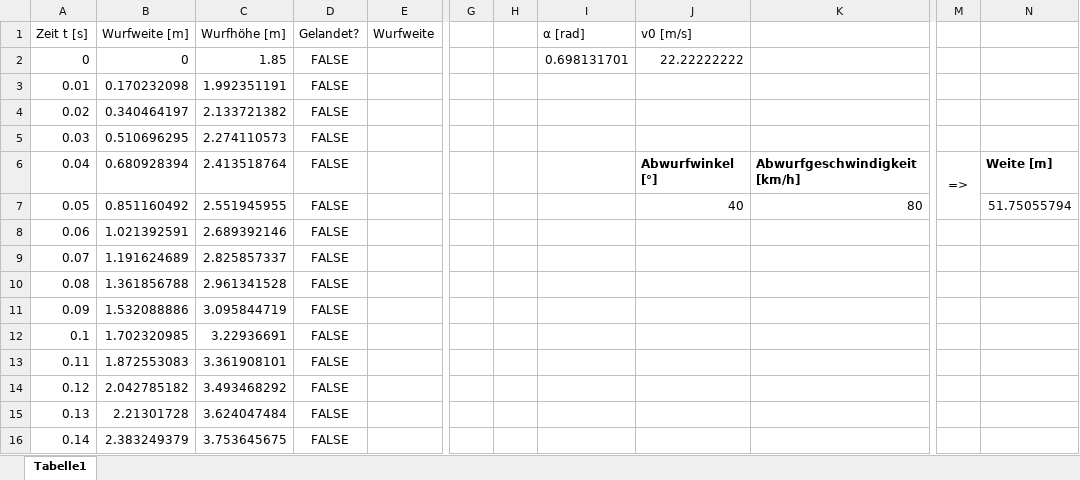
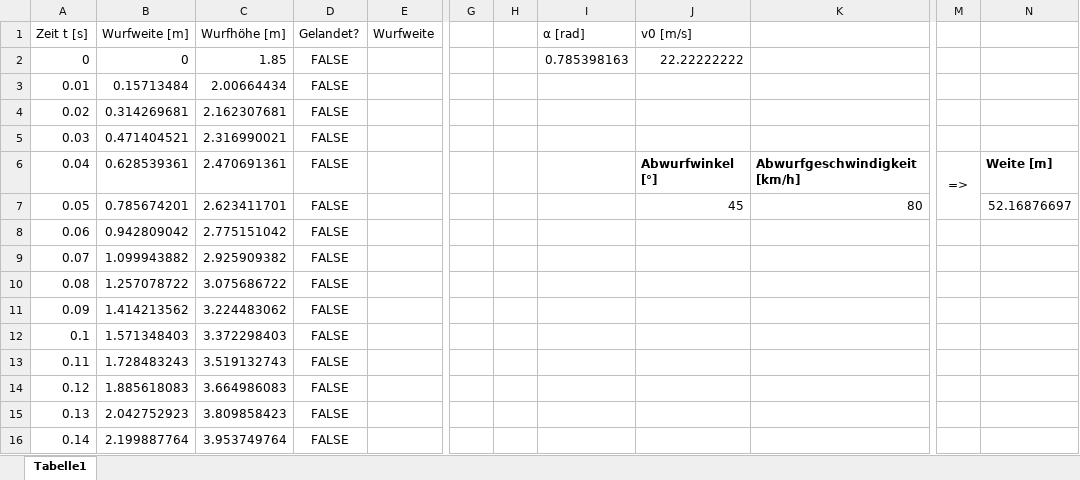
Before and after one commit to lebalz/ofi-blog, an Excel workbook: docs/Excel/assets/04-wurfweite-lsg.xlsx, sheet Tabelle1, drawn as a sheet; only a part is shown, gaps mark what is left out; values as stored, in another font and other column widths than the file's, no borders; charts and pictures not drawn; the diff covers the shown part only; the diff names each change by its address in the sheet, - before the commit and + after, or states it on an @@ line.

Commit message:
update excel parts

```diff
--- a/docs/Excel/assets/04-wurfweite-lsg.xlsx (sheet Tabelle1)
+++ b/docs/Excel/assets/04-wurfweite-lsg.xlsx (sheet Tabelle1)
-I2 (α [rad]): 0.698131701
+I2 (α [rad]): 0.785398163
-B3 (Wurfweite [m]): 0.170232098
+B3 (Wurfweite [m]): 0.15713484
-C3 (Wurfhöhe [m]): 1.992351191
+C3 (Wurfhöhe [m]): 2.00664434
-B4 (Wurfweite [m]): 0.340464197
+B4 (Wurfweite [m]): 0.314269681
-C4 (Wurfhöhe [m]): 2.133721382
+C4 (Wurfhöhe [m]): 2.162307681
-B5 (Wurfweite [m]): 0.510696295
+B5 (Wurfweite [m]): 0.471404521
-C5 (Wurfhöhe [m]): 2.274110573
+C5 (Wurfhöhe [m]): 2.316990021
-B6 (Wurfweite [m]): 0.680928394
+B6 (Wurfweite [m]): 0.628539361
-C6 (Wurfhöhe [m]): 2.413518764
+C6 (Wurfhöhe [m]): 2.470691361
-B7 (Wurfweite [m]): 0.851160492
+B7 (Wurfweite [m]): 0.785674201
-C7 (Wurfhöhe [m]): 2.551945955
+C7 (Wurfhöhe [m]): 2.623411701
-J7 (v0 [m/s]): 40
+J7 (v0 [m/s]): 45
-N7: 51.75055794
+N7: 52.16876697
-B8 (Wurfweite [m]): 1.021392591
+B8 (Wurfweite [m]): 0.942809042
-C8 (Wurfhöhe [m]): 2.689392146
+C8 (Wurfhöhe [m]): 2.775151042
-B9 (Wurfweite [m]): 1.191624689
+B9 (Wurfweite [m]): 1.099943882
-C9 (Wurfhöhe [m]): 2.825857337
+C9 (Wurfhöhe [m]): 2.925909382
-B10 (Wurfweite [m]): 1.361856788
+B10 (Wurfweite [m]): 1.257078722
-C10 (Wurfhöhe [m]): 2.961341528
+C10 (Wurfhöhe [m]): 3.075686722
-B11 (Wurfweite [m]): 1.532088886
+B11 (Wurfweite [m]): 1.414213562
-C11 (Wurfhöhe [m]): 3.095844719
+C11 (Wurfhöhe [m]): 3.224483062
-B12 (Wurfweite [m]): 1.702320985
+B12 (Wurfweite [m]): 1.571348403
-C12 (Wurfhöhe [m]): 3.22936691
+C12 (Wurfhöhe [m]): 3.372298403
-B13 (Wurfweite [m]): 1.872553083
+B13 (Wurfweite [m]): 1.728483243
-C13 (Wurfhöhe [m]): 3.361908101
+C13 (Wurfhöhe [m]): 3.519132743
-B14 (Wurfweite [m]): 2.042785182
+B14 (Wurfweite [m]): 1.885618083
-C14 (Wurfhöhe [m]): 3.493468292
+C14 (Wurfhöhe [m]): 3.664986083
-B15 (Wurfweite [m]): 2.21301728
+B15 (Wurfweite [m]): 2.042752923
-C15 (Wurfhöhe [m]): 3.624047484
+C15 (Wurfhöhe [m]): 3.809858423
-B16 (Wurfweite [m]): 2.383249379
+B16 (Wurfweite [m]): 2.199887764
-C16 (Wurfhöhe [m]): 3.753645675
+C16 (Wurfhöhe [m]): 3.953749764
```
Also changed, not shown: 822 edited cells elsewhere in this sheet, charts or pictures, 3 other files.
